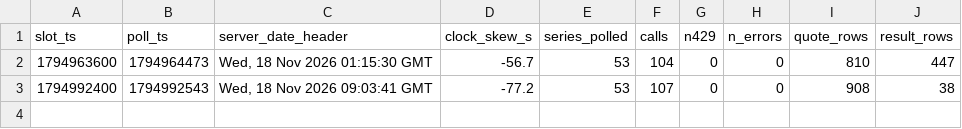
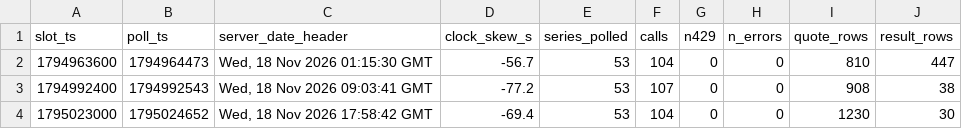
Before and after one commit to shwoopnet/shwoopnet, a CSV file: daily/runs/2026-11-18.csv, drawn as a sheet.

Commit message:
daily 2026-11-18T17:58Z

```diff
--- a/daily/runs/2026-11-18.csv
+++ b/daily/runs/2026-11-18.csv
@@ -3 +3,2 @@ slot_ts,poll_ts,server_date_header,clock_skew_s,series_polled,calls,n429,n_error
 1794992400,1794992543,"Wed, 18 Nov 2026 09:03:41 GMT",-77.2,53,107,0,0,908,38
+1795023000,1795024652,"Wed, 18 Nov 2026 17:58:42 GMT",-69.4,53,104,0,0,1230,30
```
Also changed, not shown: 2 other files.
